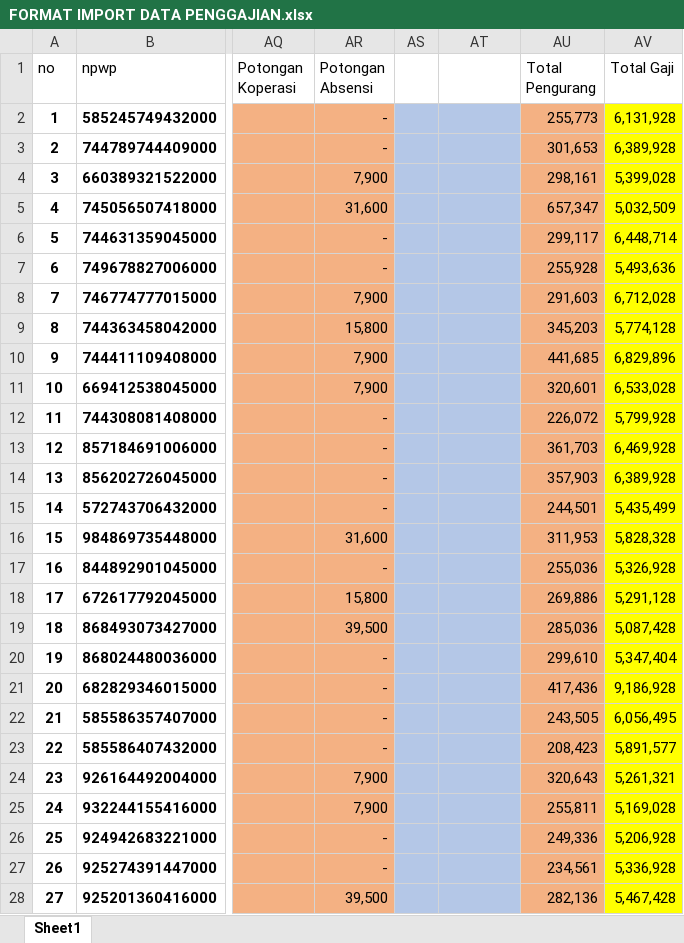
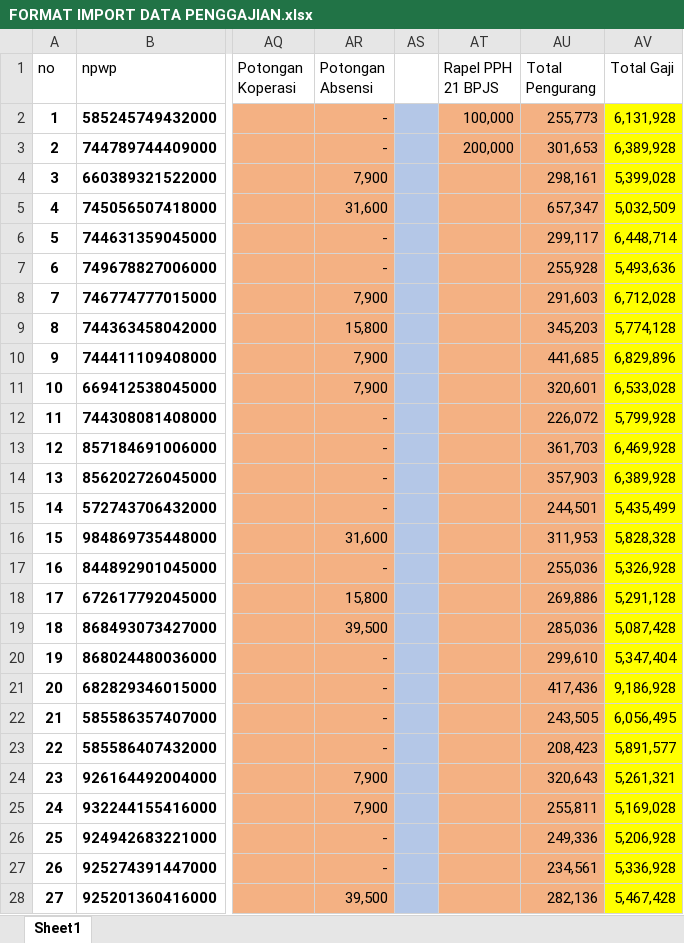
Before and after one commit to mzfa/hcm2, an Excel workbook: public/FORMAT IMPORT DATA PENGGAJIAN.xlsx, sheet Sheet1, drawn as a sheet; only a part is shown, gaps mark what is left out; values as stored, in another font and other column widths than the file's, no borders; conditional formats not drawn; the diff covers the shown part only; the diff names each change by its address in the sheet, - before the commit and + after, or states it on an @@ line.

Commit message:
UPDATE -- Penambahan Rapel PPH 21 BPJS di penggajian

```diff
--- a/public/FORMAT IMPORT DATA PENGGAJIAN.xlsx (sheet Sheet1)
+++ b/public/FORMAT IMPORT DATA PENGGAJIAN.xlsx (sheet Sheet1)
-AT1: (empty)
+AT1: Rapel PPH 21 BPJS
-AT2 (Rapel PPH 21 BPJS): (empty)
+AT2 (Rapel PPH 21 BPJS): 100,000
-AT2:AT28 fill: #B4C7E7
+AT2:AT28 fill: #F4B183
-AT3 (Rapel PPH 21 BPJS): (empty)
+AT3 (Rapel PPH 21 BPJS): 200,000
```
Also changed, not shown: cell formats elsewhere in this sheet, 14 other files.
